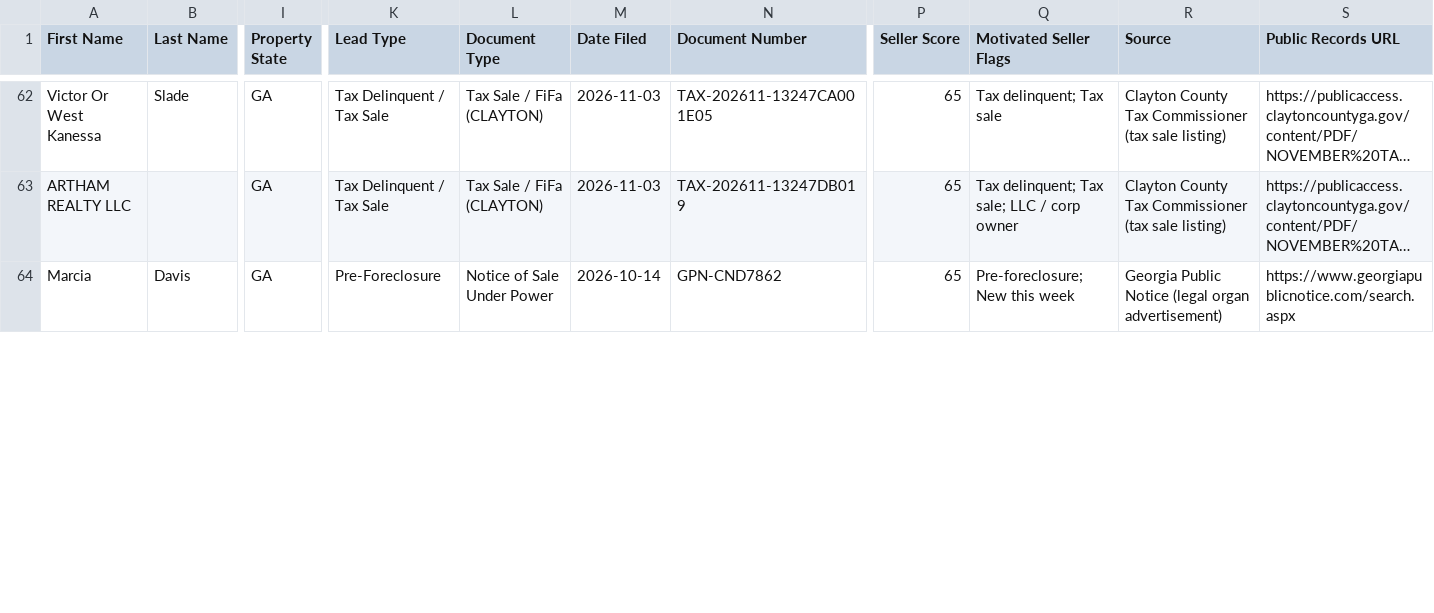
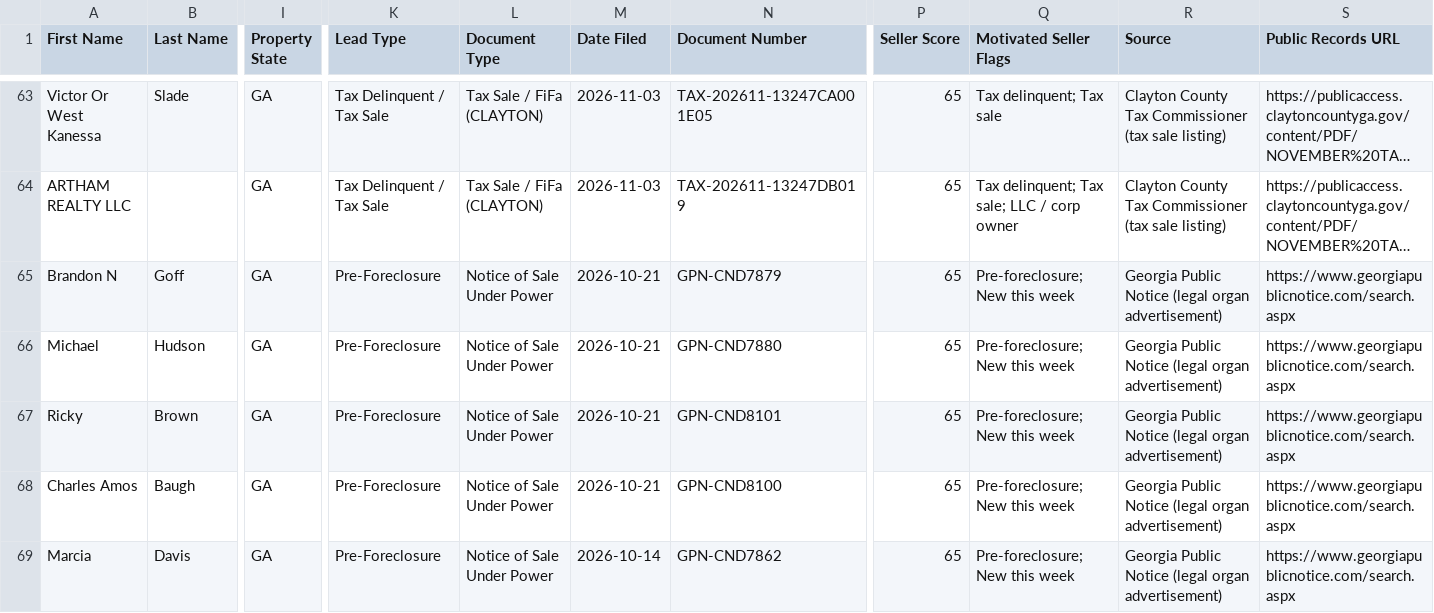
Before and after one commit to terrellkday/Clayton-Leads-Scraper, a CSV file: dashboard/ghl_leads.csv, drawn as a sheet; only a part is shown, gaps mark what is left out; long unchanged cells end in …; rows hold the shown columns only; the diff covers the shown part only; the diff names each change by its address in the sheet, - before the commit and + after, or states it on an @@ line.

```diff
--- a/dashboard/ghl_leads.csv
+++ b/dashboard/ghl_leads.csv
+row 65: Brandon N | Goff | GA | Pre-Foreclosure | Notice of Sale Under Power | 2026-10-21 | GPN-CND7879 | 65 | Pre-foreclosure; New this week | Georgia Public Notice (legal organ advertisement) | https://www.georgiapublicnotice.com/search.aspx
+row 66: Michael | Hudson | GA | Pre-Foreclosure | Notice of Sale Under Power | 2026-10-21 | GPN-CND7880 | 65 | Pre-foreclosure; New this week | Georgia Public Notice (legal organ advertisement) | https://www.georgiapublicnotice.com/search.aspx
+row 67: Ricky | Brown | GA | Pre-Foreclosure | Notice of Sale Under Power | 2026-10-21 | GPN-CND8101 | 65 | Pre-foreclosure; New this week | Georgia Public Notice (legal organ advertisement) | https://www.georgiapublicnotice.com/search.aspx
+row 68: Charles Amos | Baugh | GA | Pre-Foreclosure | Notice of Sale Under Power | 2026-10-21 | GPN-CND8100 | 65 | Pre-foreclosure; New this week | Georgia Public Notice (legal organ advertisement) | https://www.georgiapublicnotice.com/search.aspx
```
Also changed, not shown: 1 added row, 2 removed rows and 2 edited cells elsewhere in this file, dashboard/skiptrace_import.csv, data/ghl_leads.csv, 8 other files.
